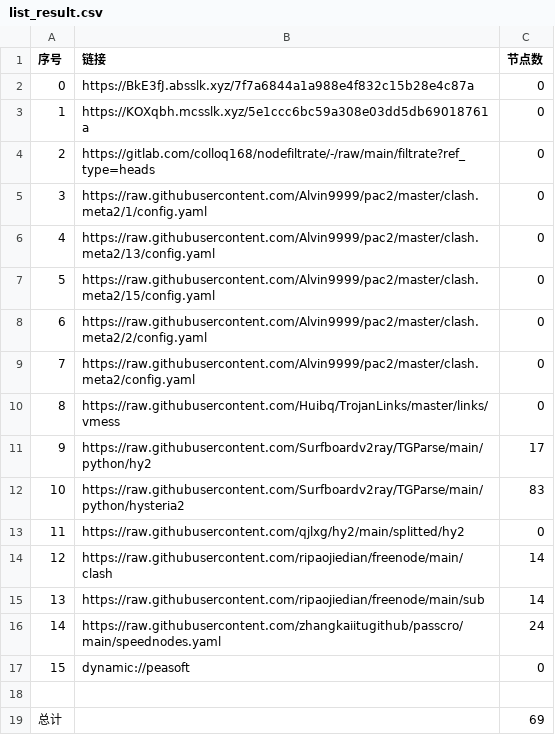
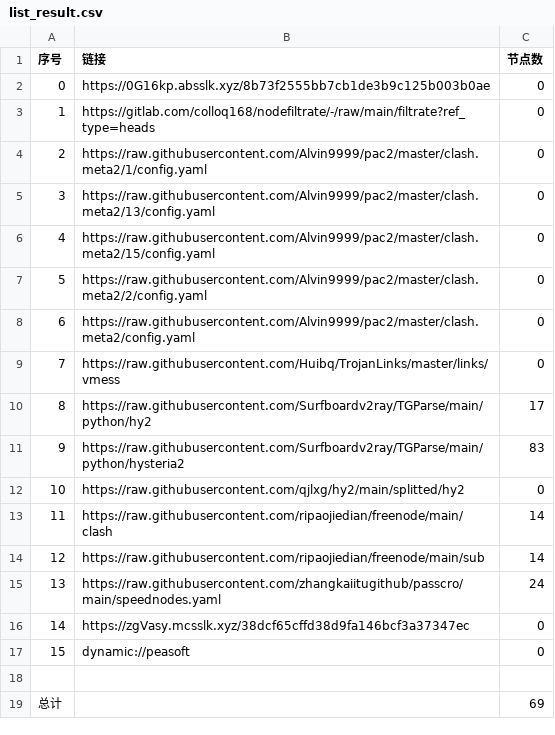
Before and after one commit to A2722629488/zidongpachong, a CSV file: list_result.csv, drawn as a sheet; removed rows and columns are numbered as before the commit, all else as after; the diff names each change by its address in the sheet, - before the commit and + after, or states it on an @@ line.

```diff
--- a/list_result.csv
+++ b/list_result.csv
-row 2: 0 | https://BkE3fJ.absslk.xyz/7f7a6844a1a988e4f832c15b28e4c87a | 0
@@ column A (序号) renumbered between rows 2 and 15 @@
-B2 (链接): https://KOXqbh.mcsslk.xyz/5e1ccc6bc59a308e03dd5db69018761a
+B2 (链接): https://0G16kp.absslk.xyz/8b73f2555bb7cb1de3b9c125b003b0ae
+row 16: 14 | https://zgVasy.mcsslk.xyz/38dcf65cffd38d9fa146bcf3a37347ec | 0
```
Also changed, not shown: 21 other files.
